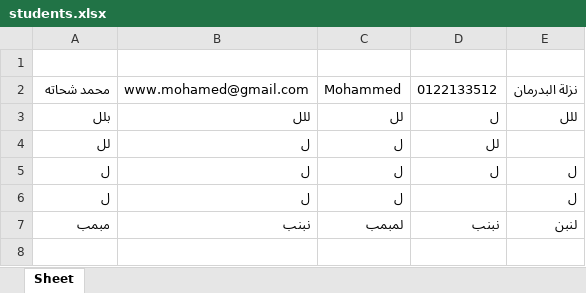
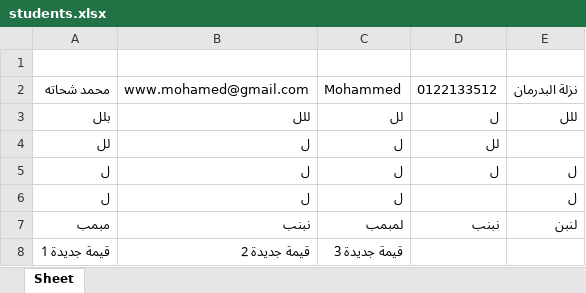
Before and after one commit to MohamedShehata86000/Doc, an Excel workbook: students.xlsx, sheet Sheet, drawn as a sheet; values as stored, in another font and other column widths than the file's, no borders; the diff names each change by its address in the sheet, - before the commit and + after, or states it on an @@ line.

Commit message:
تحديث الملف

```diff
--- a/students.xlsx (sheet Sheet)
+++ b/students.xlsx (sheet Sheet)
+row 8: قيمة جديدة 1 | قيمة جديدة 2 | قيمة جديدة 3
```
